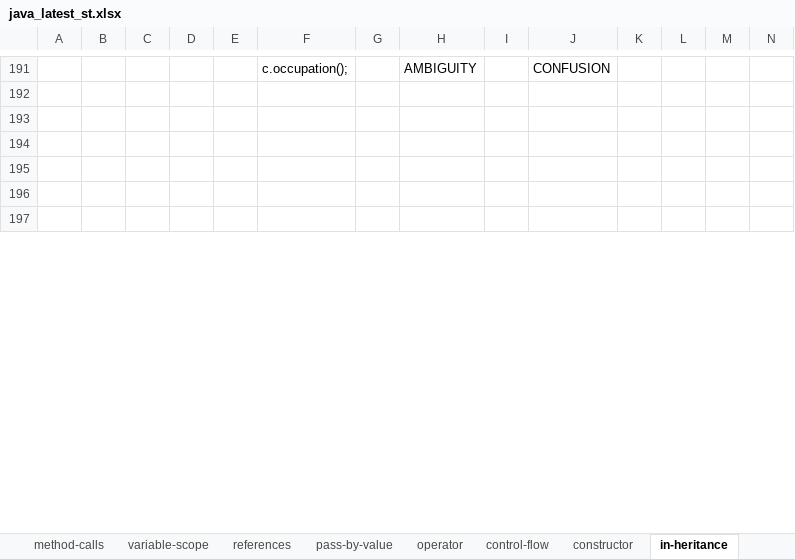
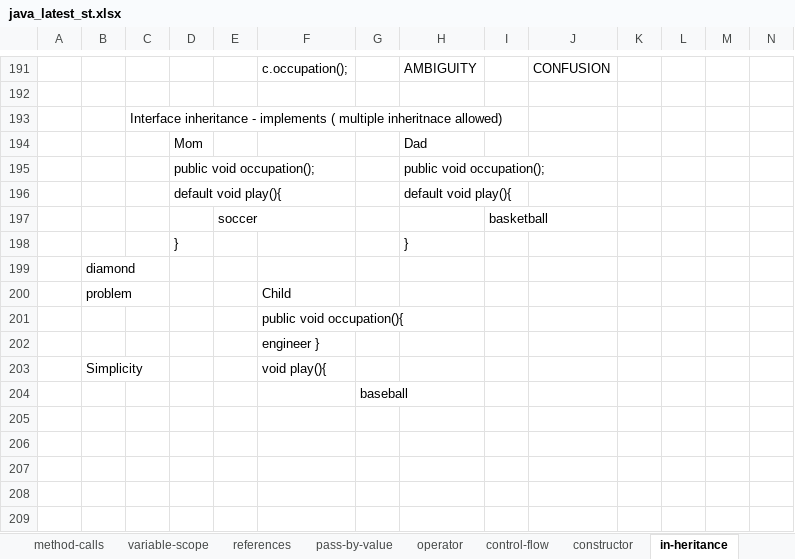
Before and after one commit to javatrainers/java, an Excel workbook: java_latest_st.xlsx, sheet in-heritance, drawn as a sheet; only a part is shown, gaps mark what is left out; values as stored, in another font and other column widths than the file's, no borders; 1 other sheet too large or unreadable and not compared; rows hold the shown columns only; the diff covers the shown part only; the diff names each change by its address in the sheet, - before the commit and + after, or states it on an @@ line.

Commit message:
inheritnace

```diff
--- a/java_latest_st.xlsx (sheet in-heritance)
+++ b/java_latest_st.xlsx (sheet in-heritance)
+row 193:  |  | Interface inheritance - implements ( multiple inheritnace allowed)
+row 194:  |  |  | Mom |  |  |  | Dad
+row 195:  |  |  | public void occupation(); |  |  |  | public void occupation();
+row 196:  |  |  | default void play(){ |  |  |  | default void play(){
+row 197:  |  |  |  | soccer |  |  |  | basketball
+row 198:  |  |  | } |  |  |  | }
+row 199:  | diamond
+row 200:  | problem |  |  |  | Child
+row 201:  |  |  |  |  | public void occupation(){
+row 202:  |  |  |  |  | engineer }
+row 203:  | Simplicity |  |  |  | void play(){
+row 204:  |  |  |  |  |  | baseball
```
Also changed, not shown: 13 added rows, 2 removed rows and 2 edited cells elsewhere in this sheet, 7 other files.
